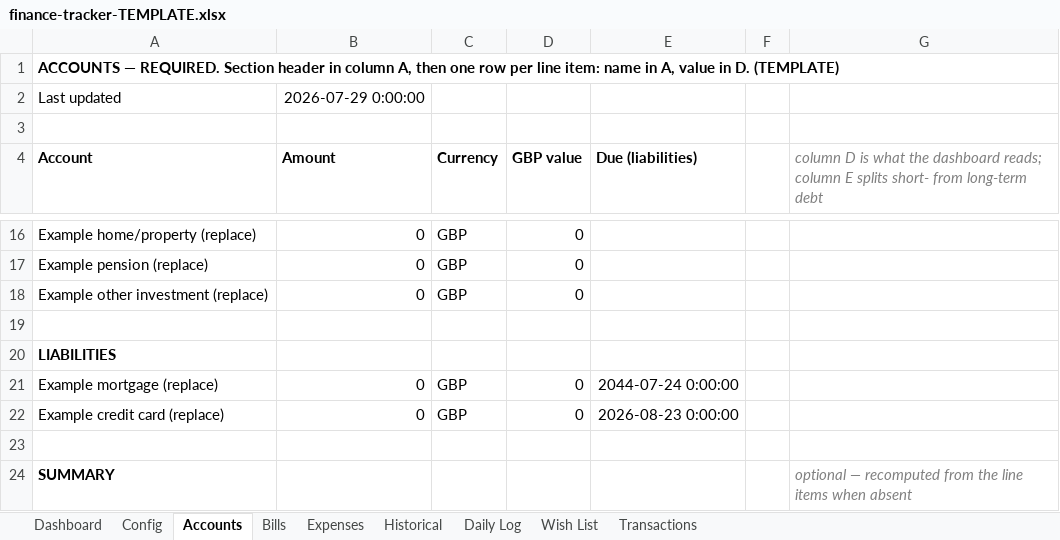
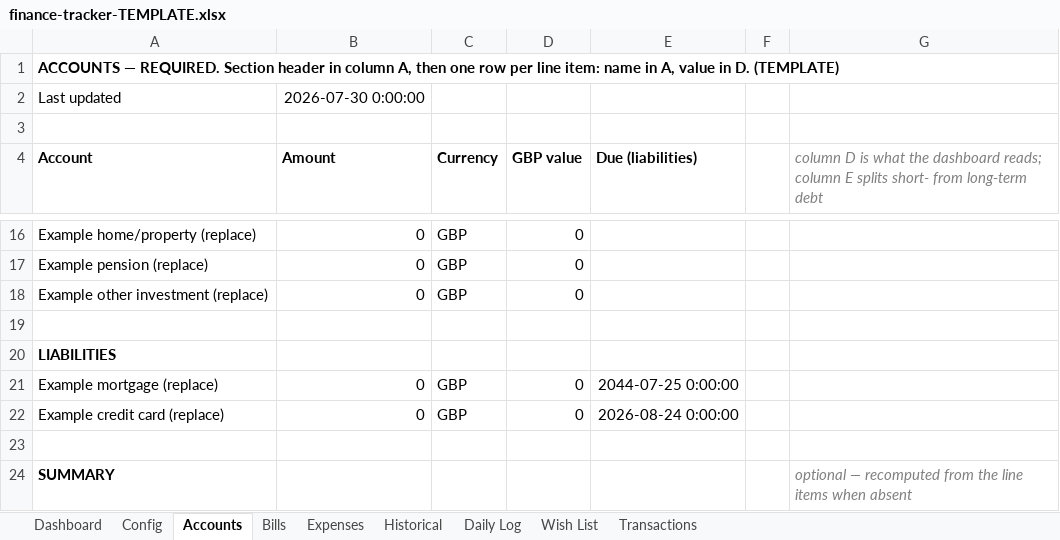
Before and after one commit to filomenomartina/personal-finance-dashboard, an Excel workbook: finance-tracker-TEMPLATE.xlsx, sheet Accounts, drawn as a sheet; only a part is shown, gaps mark what is left out; values as stored, in another font and other column widths than the file's, no borders; the diff names each change by its address in the sheet, - before the commit and + after, or states it on an @@ line.

```diff
--- a/finance-tracker-TEMPLATE.xlsx (sheet Accounts)
+++ b/finance-tracker-TEMPLATE.xlsx (sheet Accounts)
-B2 (Amount): 2026-07-29 0:00:00
+B2 (Amount): 2026-07-30 0:00:00
-E21 (Due (liabilities)): 2044-07-24 0:00:00
+E21 (Due (liabilities)): 2044-07-25 0:00:00
-E22 (Due (liabilities)): 2026-08-23 0:00:00
+E22 (Due (liabilities)): 2026-08-24 0:00:00
```
Also changed, not shown: sheet Bills, sheet Config, sheet Daily Log, finance-tracker-SAMPLE.xlsx, 5 other files.
